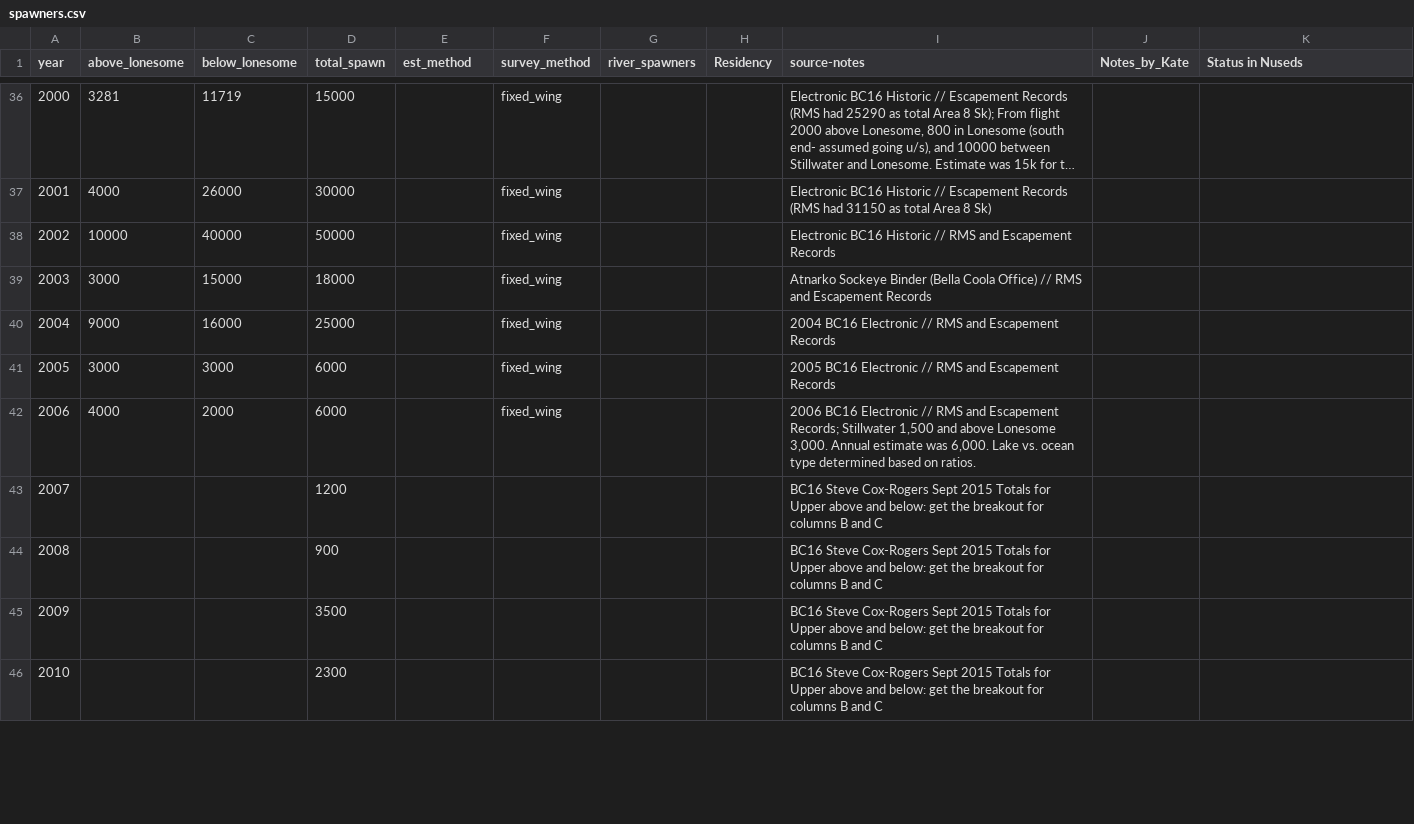
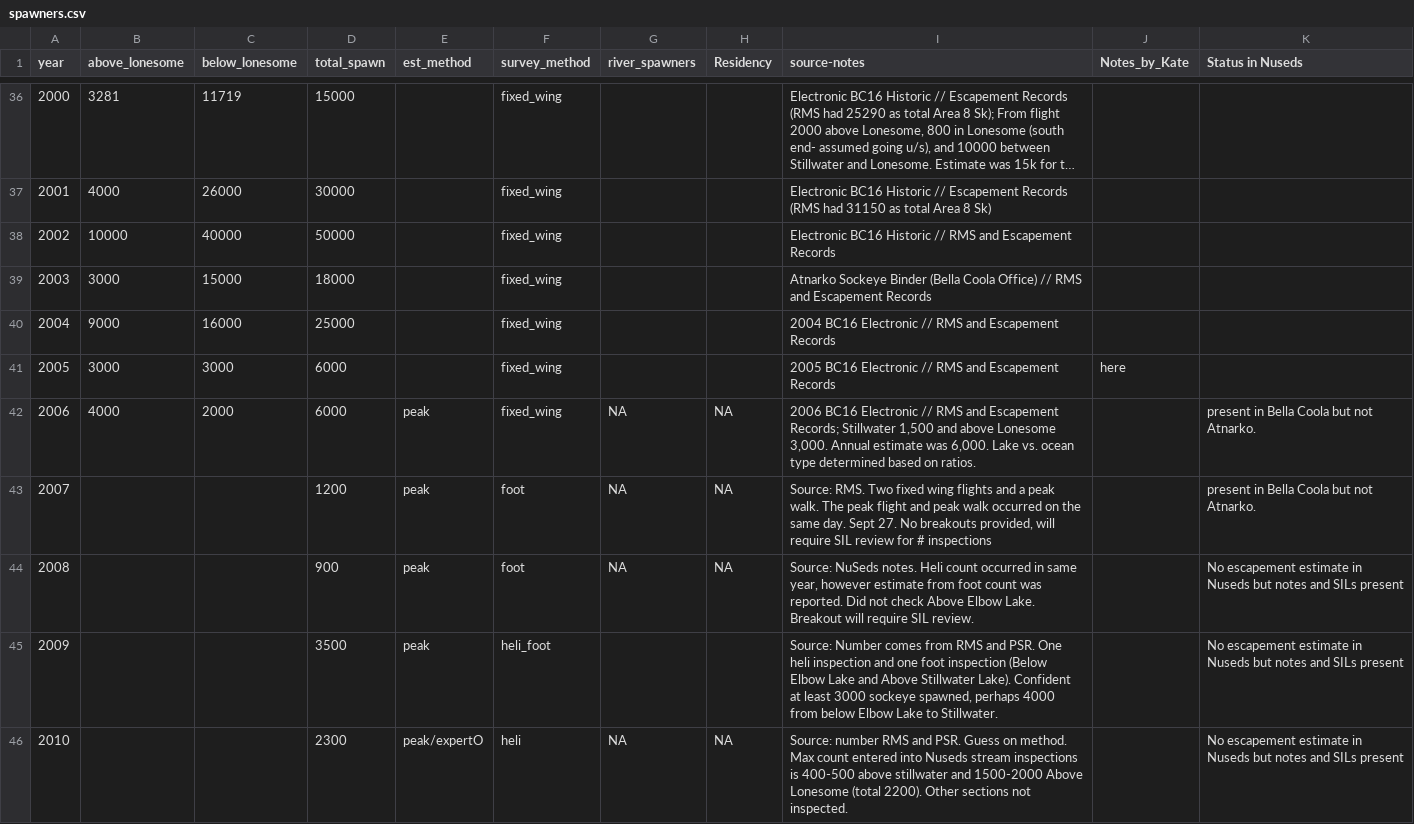
Before and after one commit to Pacific-salmon-assess/Atnarko-sockeye, a CSV file: data/spawners/spawners.csv, drawn as a sheet; only a part is shown, gaps mark what is left out; long unchanged cells end in …; the diff covers the shown part only.

Commit message:
Reviewing Spawners dataset 2011-2005

```diff
--- a/data/spawners/spawners.csv
+++ b/data/spawners/spawners.csv
@@ -40,7 +40,7 @@ year,above_lonesome,below_lonesome,total_spawn,est_method,survey_method,river_sp
 2004,9000,16000,25000,,fixed_wing,,,2004 BC16 Electronic // RMS and Escapement Records,,
-2005,3000,3000,6000,,fixed_wing,,,2005 BC16 Electronic // RMS and Escapement Records,,
-2006,4000,2000,6000,,fixed_wing,,,"2006 BC16 Electronic // RMS and Escapement Records; Stillwater 1,500 and above Lonesome 3,000.  Annual estimate was 6,000.  Lake vs. ocean type determined based on ratios.",,
-2007,,,1200,,,,,BC16 Steve Cox-Rogers Sept 2015 Totals for Upper above and below: get the breakout for columns B and C,,
-2008,,,900,,,,,BC16 Steve Cox-Rogers Sept 2015 Totals for Upper above and below: get the breakout for columns B and C,,
-2009,,,3500,,,,,BC16 Steve Cox-Rogers Sept 2015 Totals for Upper above and below: get the breakout for columns B and C,,
-2010,,,2300,,,,,BC16 Steve Cox-Rogers Sept 2015 Totals for Upper above and below: get the breakout for columns B and C,,
+2005,3000,3000,6000,,fixed_wing,,,2005 BC16 Electronic // RMS and Escapement Records,here,
+2006,4000,2000,6000,peak,fixed_wing,NA,NA,"2006 BC16 Electronic // RMS and Escapement Records; Stillwater 1,500 and above Lonesome 3,000.  Annual estimate was 6,000.  Lake vs. ocean type determined based on ratios.",,present in Bella Coola but not Atnarko.
+2007,,,1200,peak,foot,NA,NA,"Source: RMS. Two fixed wing flights and a peak walk. The peak flight and peak walk occurred on the same day. Sept 27.  No breakouts provided, will require SIL review for # inspections",,present in Bella Coola but not Atnarko.
+2008,,,900,peak,foot,NA,NA,"Source: NuSeds notes. Heli count occurred in same year, however estimate from foot count was reported. Did not check Above Elbow Lake. Breakout will require SIL review.",,No escapement estimate in Nuseds but notes and SILs present
+2009,,,3500,peak,heli_foot,,,"Source: Number comes from RMS and PSR. One heli inspection and one foot inspection (Below Elbow Lake and Above Stillwater Lake). Confident at least 3000 sockeye spawned, perhaps 4000 from below Elbow Lake to Stillwater. ",,No escapement estimate in Nuseds but notes and SILs present
+2010,,,2300,peak/expertO,heli,NA,NA,Source: number RMS and PSR. Guess on method. Max count entered into Nuseds stream inspections is 400-500 above stillwater and 1500-2000 Above Lonesome (total 2200). Other sections not inspected.  ,,No escapement estimate in Nuseds but notes and SILs present
```
Also changed, not shown: 13 edited cells elsewhere in this file.
